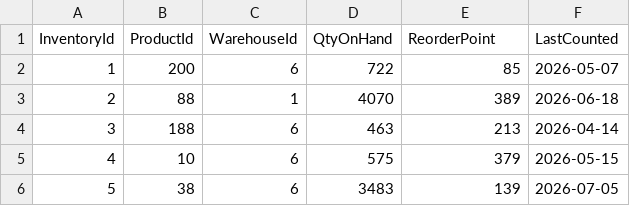
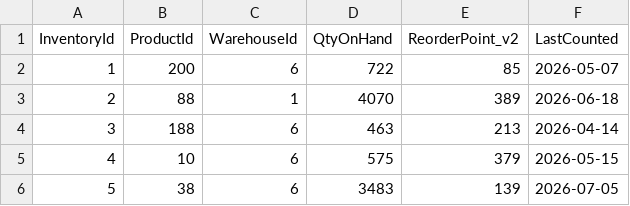
Before and after one commit to hpenumatsa/Thesis_testbed_data, a CSV file: inventory.csv, drawn as a sheet; only a part is shown.

Commit message:
INJ019 F02 TB04_Inventory - Renamed column 'ReorderPoint' to 'ReorderPoint_v2'

```diff
--- a/inventory.csv
+++ b/inventory.csv
@@ -1,2 +1,2 @@
-"InventoryId","ProductId","WarehouseId","QtyOnHand","ReorderPoint","LastCounted"
+"InventoryId","ProductId","WarehouseId","QtyOnHand","ReorderPoint_v2","LastCounted"
 "1","200","6","722","85","2026-05-07"
```
